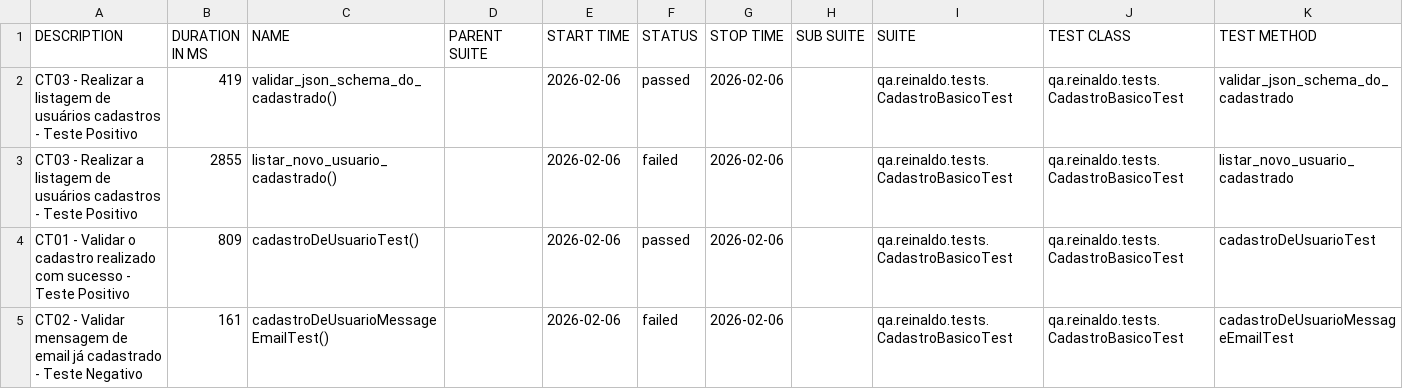
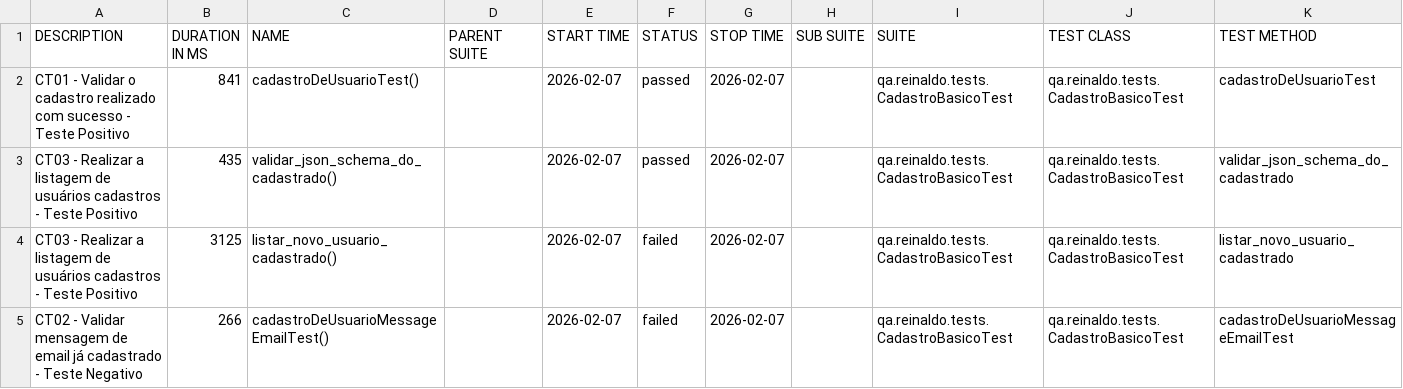
Before and after one commit to reinaldorossetti/rest-assured-kotlin, a CSV file: data/suites.csv, drawn as a sheet.

```diff
--- a/data/suites.csv
+++ b/data/suites.csv
@@ -1,5 +1,5 @@
 "DESCRIPTION","DURATION IN MS","NAME","PARENT SUITE","START TIME","STATUS","STOP TIME","SUB SUITE","SUITE","TEST CLASS","TEST METHOD"
-"CT03 - Realizar a listagem de usuários cadastros - Teste Positivo","419","validar_json_schema_do_cadastrado()","","2026-02-06","passed","2026-02-06","","qa.reinaldo.tests.CadastroBasicoTest","qa.reinaldo.tests.CadastroBasicoTest","validar_json_schema_do_cadastrado"
-"CT03 - Realizar a listagem de usuários cadastros - Teste Positivo","2855","listar_novo_usuario_cadastrado()","","2026-02-06","failed","2026-02-06","","qa.reinaldo.tests.CadastroBasicoTest","qa.reinaldo.tests.CadastroBasicoTest","listar_novo_usuario_cadastrado"
-"CT01 - Validar o cadastro realizado com sucesso - Teste Positivo","809","cadastroDeUsuarioTest()","","2026-02-06","passed","2026-02-06","","qa.reinaldo.tests.CadastroBasicoTest","qa.reinaldo.tests.CadastroBasicoTest","cadastroDeUsuarioTest"
-"CT02 - Validar mensagem de email já cadastrado - Teste Negativo","161","cadastroDeUsuarioMessageEmailTest()","","2026-02-06","failed","2026-02-06","","qa.reinaldo.tests.CadastroBasicoTest","qa.reinaldo.tests.CadastroBasicoTest","cadastroDeUsuarioMessageEmailTest"
+"CT01 - Validar o cadastro realizado com sucesso - Teste Positivo","841","cadastroDeUsuarioTest()","","2026-02-07","passed","2026-02-07","","qa.reinaldo.tests.CadastroBasicoTest","qa.reinaldo.tests.CadastroBasicoTest","cadastroDeUsuarioTest"
+"CT03 - Realizar a listagem de usuários cadastros - Teste Positivo","435","validar_json_schema_do_cadastrado()","","2026-02-07","passed","2026-02-07","","qa.reinaldo.tests.CadastroBasicoTest","qa.reinaldo.tests.CadastroBasicoTest","validar_json_schema_do_cadastrado"
+"CT03 - Realizar a listagem de usuários cadastros - Teste Positivo","3125","listar_novo_usuario_cadastrado()","","2026-02-07","failed","2026-02-07","","qa.reinaldo.tests.CadastroBasicoTest","qa.reinaldo.tests.CadastroBasicoTest","listar_novo_usuario_cadastrado"
+"CT02 - Validar mensagem de email já cadastrado - Teste Negativo","266","cadastroDeUsuarioMessageEmailTest()","","2026-02-07","failed","2026-02-07","","qa.reinaldo.tests.CadastroBasicoTest","qa.reinaldo.tests.CadastroBasicoTest","cadastroDeUsuarioMessageEmailTest"
```
Also changed, not shown: 23 other files.
